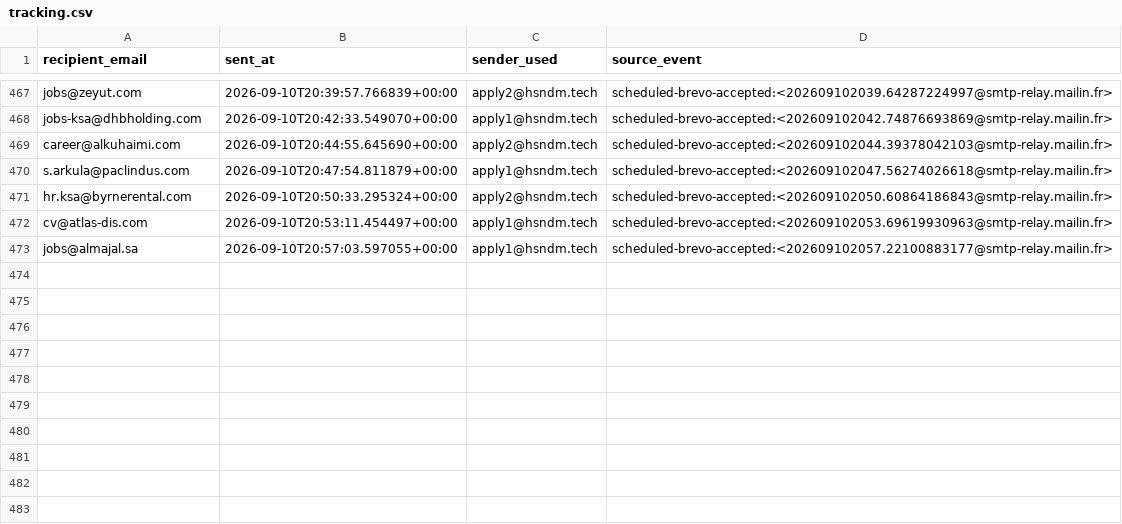
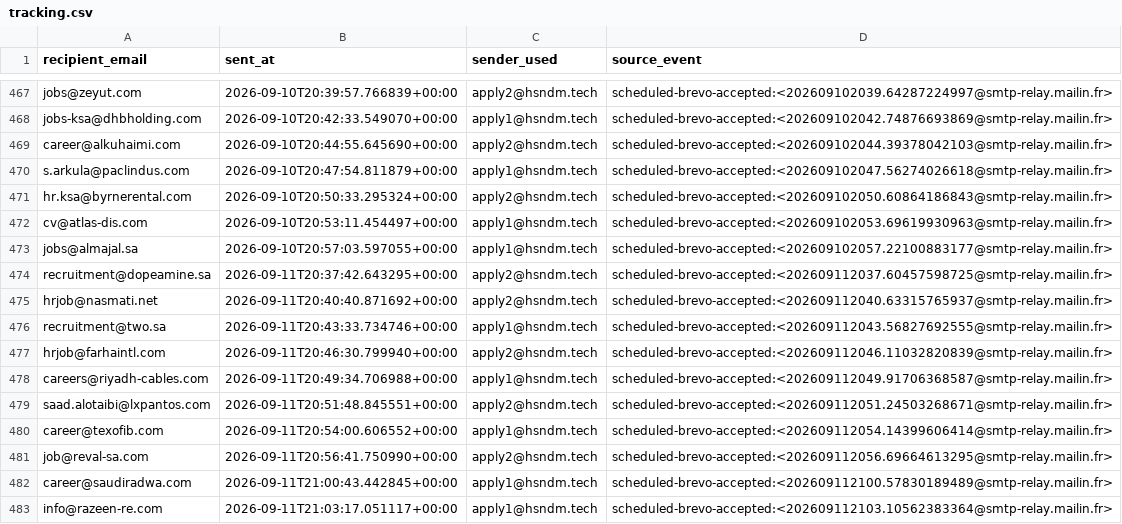
Before and after one commit to hsndm566/autoapply-sa, a CSV file: tracking.csv, drawn as a sheet; only a part is shown, gaps mark what is left out.

Commit message:
Record scheduled application delivery outcomes

```diff
--- a/tracking.csv
+++ b/tracking.csv
@@ -473 +473,11 @@ cv@atlas-dis.com,2026-09-10T20:53:11.454497+00:00,apply1@hsndm.tech,scheduled-br
 jobs@almajal.sa,2026-09-10T20:57:03.597055+00:00,apply1@hsndm.tech,scheduled-brevo-accepted:<202609102057.22100883177@smtp-relay.mailin.fr>
+recruitment@dopeamine.sa,2026-09-11T20:37:42.643295+00:00,apply2@hsndm.tech,scheduled-brevo-accepted:<202609112037.60457598725@smtp-relay.mailin.fr>
+hrjob@nasmati.net,2026-09-11T20:40:40.871692+00:00,apply2@hsndm.tech,scheduled-brevo-accepted:<202609112040.63315765937@smtp-relay.mailin.fr>
+recruitment@two.sa,2026-09-11T20:43:33.734746+00:00,apply1@hsndm.tech,scheduled-brevo-accepted:<202609112043.56827692555@smtp-relay.mailin.fr>
+hrjob@farhaintl.com,2026-09-11T20:46:30.799940+00:00,apply2@hsndm.tech,scheduled-brevo-accepted:<202609112046.11032820839@smtp-relay.mailin.fr>
+careers@riyadh-cables.com,2026-09-11T20:49:34.706988+00:00,apply1@hsndm.tech,scheduled-brevo-accepted:<202609112049.91706368587@smtp-relay.mailin.fr>
+saad.alotaibi@lxpantos.com,2026-09-11T20:51:48.845551+00:00,apply2@hsndm.tech,scheduled-brevo-accepted:<202609112051.24503268671@smtp-relay.mailin.fr>
+career@texofib.com,2026-09-11T20:54:00.606552+00:00,apply1@hsndm.tech,scheduled-brevo-accepted:<202609112054.14399606414@smtp-relay.mailin.fr>
+job@reval-sa.com,2026-09-11T20:56:41.750990+00:00,apply2@hsndm.tech,scheduled-brevo-accepted:<202609112056.69664613295@smtp-relay.mailin.fr>
+career@saudiradwa.com,2026-09-11T21:00:43.442845+00:00,apply1@hsndm.tech,scheduled-brevo-accepted:<202609112100.57830189489@smtp-relay.mailin.fr>
+info@razeen-re.com,2026-09-11T21:03:17.051117+00:00,apply1@hsndm.tech,scheduled-brevo-accepted:<202609112103.10562383364@smtp-relay.mailin.fr>
```
